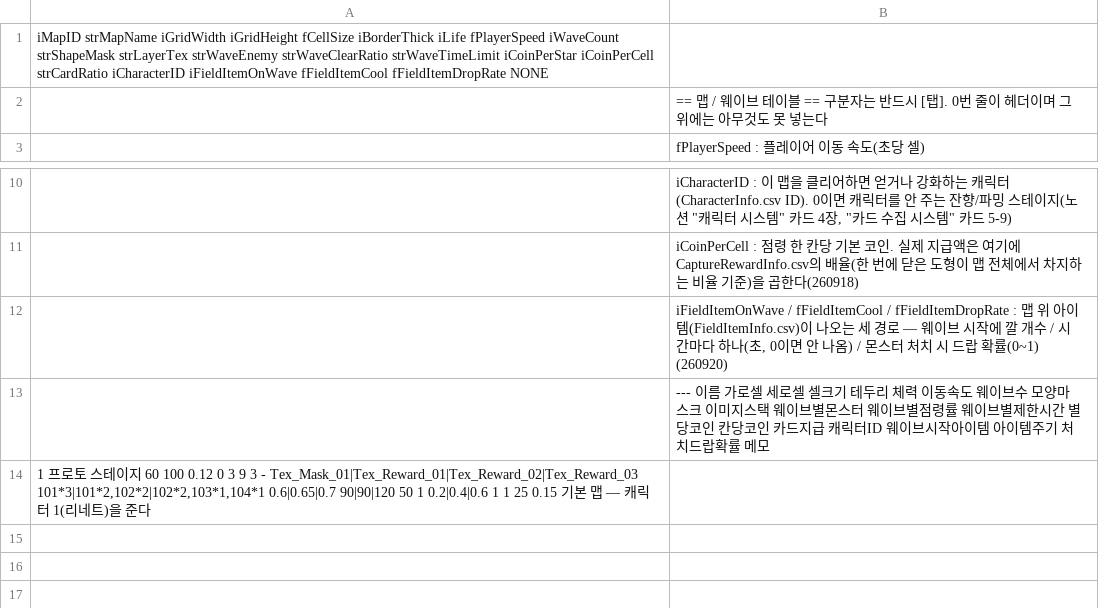
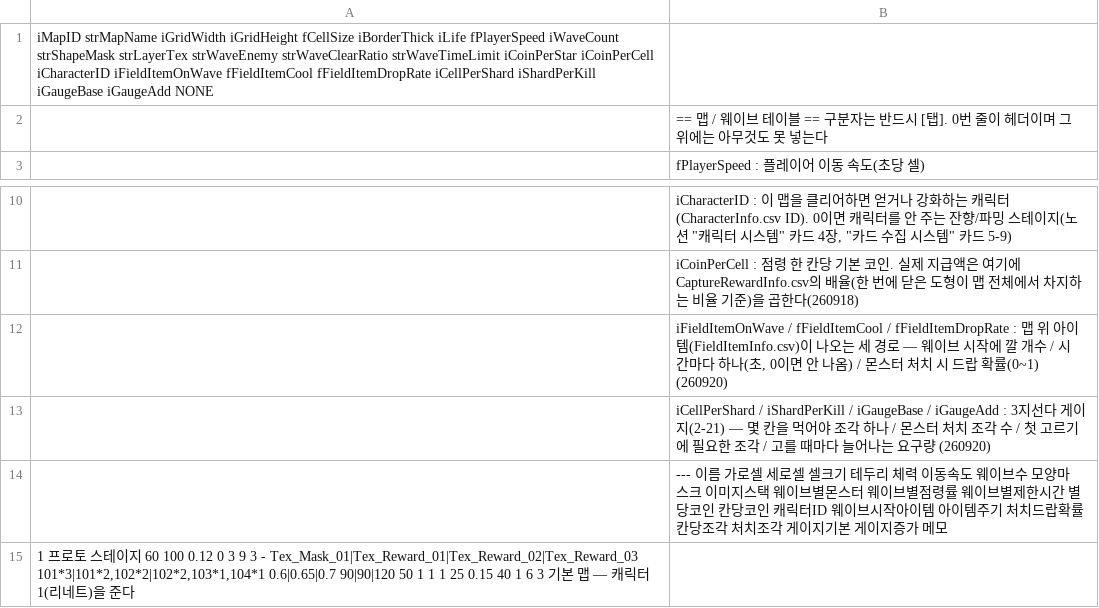
Before and after one commit to LimBellHoon/Project_LandGrab, a CSV file: Assets/Data/MapInfo.csv, drawn as a sheet; only a part is shown, gaps mark what is left out.

```diff
--- a/Assets/Data/MapInfo.csv
+++ b/Assets/Data/MapInfo.csv
@@ -1,2 +1,2 @@
-iMapID	strMapName	iGridWidth	iGridHeight	fCellSize	iBorderThick	iLife	fPlayerSpeed	iWaveCount	strShapeMask	strLayerTex	strWaveEnemy	strWaveClearRatio	strWaveTimeLimit	iCoinPerStar	iCoinPerCell	strCardRatio	iCharacterID	iFieldItemOnWave	fFieldItemCool	fFieldItemDropRate	NONE
+iMapID	strMapName	iGridWidth	iGridHeight	fCellSize	iBorderThick	iLife	fPlayerSpeed	iWaveCount	strShapeMask	strLayerTex	strWaveEnemy	strWaveClearRatio	strWaveTimeLimit	iCoinPerStar	iCoinPerCell	iCharacterID	iFieldItemOnWave	fFieldItemCool	fFieldItemDropRate	iCellPerShard	iShardPerKill	iGaugeBase	iGaugeAdd	NONE
 ;== 맵 / 웨이브 테이블 ==	구분자는 반드시 [탭]. 0번 줄이 헤더이며 그 위에는 아무것도 못 넣는다														
@@ -12,3 +12,4 @@
 ;iFieldItemOnWave / fFieldItemCool / fFieldItemDropRate : 맵 위 아이템(FieldItemInfo.csv)이 나오는 세 경로 — 웨이브 시작에 깔 개수 / 시간마다 하나(초, 0이면 안 나옴) / 몬스터 처치 시 드랍 확률(0~1) (260920)
-;---	이름	가로셀	세로셀	셀크기	테두리	체력	이동속도	웨이브수	모양마스크	이미지스택	웨이브별몬스터	웨이브별점령률	웨이브별제한시간	별당코인	칸당코인	카드지급	캐릭터ID	웨이브시작아이템	아이템주기	처치드랍확률	메모
-1	프로토 스테이지	60	100	0.12	0	3	9	3	-	Tex_Mask_01|Tex_Reward_01|Tex_Reward_02|Tex_Reward_03	101*3|101*2,102*2|102*2,103*1,104*1	0.6|0.65|0.7	90|90|120	50	1	0.2|0.4|0.6	1	1	25	0.15	기본 맵 — 캐릭터 1(리네트)을 준다
+;iCellPerShard / iShardPerKill / iGaugeBase / iGaugeAdd : 3지선다 게이지(2-21) — 몇 칸을 먹어야 조각 하나 / 몬스터 처치 조각 수 / 첫 고르기에 필요한 조각 / 고를 때마다 늘어나는 요구량 (260920)
+;---	이름	가로셀	세로셀	셀크기	테두리	체력	이동속도	웨이브수	모양마스크	이미지스택	웨이브별몬스터	웨이브별점령률	웨이브별제한시간	별당코인	칸당코인	캐릭터ID	웨이브시작아이템	아이템주기	처치드랍확률	칸당조각	처치조각	게이지기본	게이지증가	메모
+1	프로토 스테이지	60	100	0.12	0	3	9	3	-	Tex_Mask_01|Tex_Reward_01|Tex_Reward_02|Tex_Reward_03	101*3|101*2,102*2|102*2,103*1,104*1	0.6|0.65|0.7	90|90|120	50	1	1	1	25	0.15	40	1	6	3	기본 맵 — 캐릭터 1(리네트)을 준다
```
Also changed, not shown: 13 other files.
